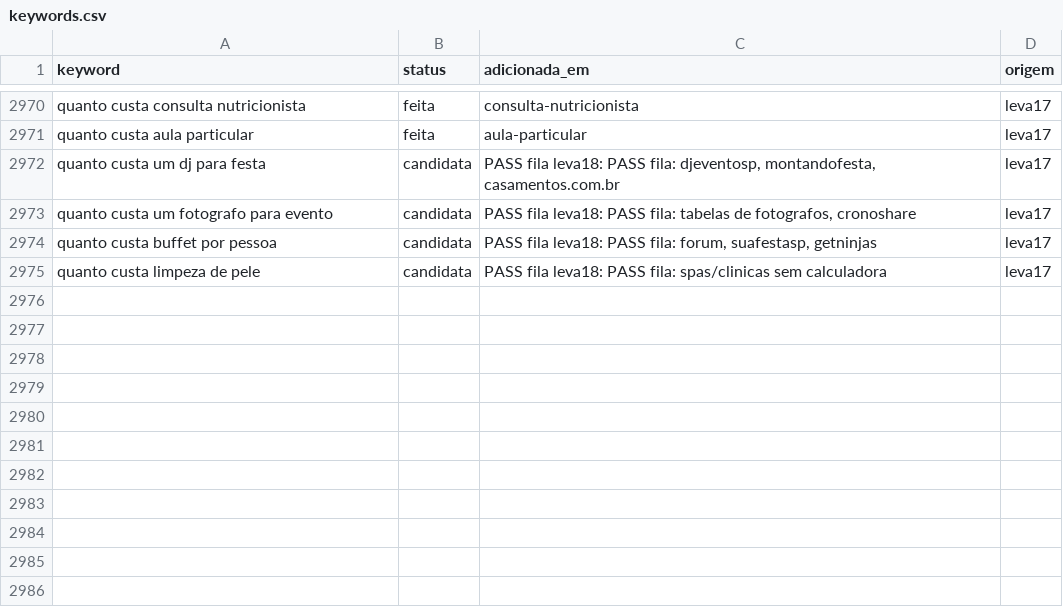
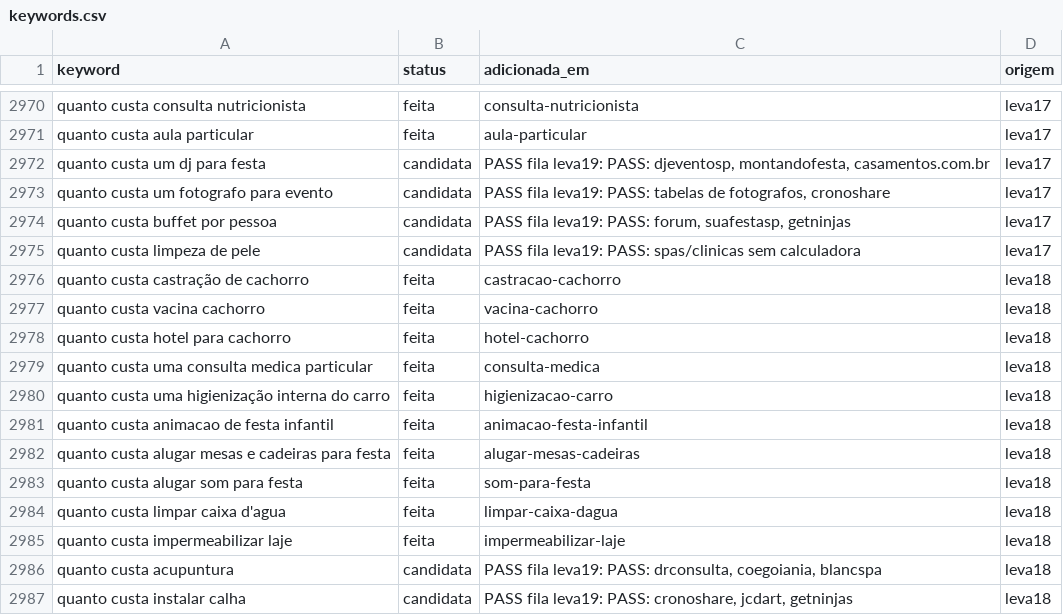
Before and after one commit to Hashino/ferramentas, a CSV file: backlog/keywords.csv, drawn as a sheet; only a part is shown, gaps mark what is left out.

Commit message:
tool: consulta-medica, castracao-cachorro, vacina-cachorro, hotel-cachorro, higienizacao-carro, animacao-festa-infantil, alugar-mesas-cadeiras, som-para-festa, limpar-caixa-dagua, impermeabilizar-laje (leva 18)

```diff
--- a/backlog/keywords.csv
+++ b/backlog/keywords.csv
@@ -2971,5 +2971,17 @@ quanto custa consulta nutricionista,feita,consulta-nutricionista,leva17
 quanto custa aula particular,feita,aula-particular,leva17
-quanto custa um dj para festa,candidata,"PASS fila leva18: PASS fila: djeventosp, montandofesta, casamentos.com.br",leva17
-quanto custa um fotografo para evento,candidata,"PASS fila leva18: PASS fila: tabelas de fotografos, cronoshare",leva17
-quanto custa buffet por pessoa,candidata,"PASS fila leva18: PASS fila: forum, suafestasp, getninjas",leva17
-quanto custa limpeza de pele,candidata,PASS fila leva18: PASS fila: spas/clinicas sem calculadora,leva17
+quanto custa um dj para festa,candidata,"PASS fila leva19: PASS: djeventosp, montandofesta, casamentos.com.br",leva17
+quanto custa um fotografo para evento,candidata,"PASS fila leva19: PASS: tabelas de fotografos, cronoshare",leva17
+quanto custa buffet por pessoa,candidata,"PASS fila leva19: PASS: forum, suafestasp, getninjas",leva17
+quanto custa limpeza de pele,candidata,PASS fila leva19: PASS: spas/clinicas sem calculadora,leva17
+quanto custa castração de cachorro,feita,castracao-cachorro,leva18
+quanto custa vacina cachorro,feita,vacina-cachorro,leva18
+quanto custa hotel para cachorro,feita,hotel-cachorro,leva18
+quanto custa uma consulta medica particular,feita,consulta-medica,leva18
+quanto custa uma higienização interna do carro,feita,higienizacao-carro,leva18
+quanto custa animacao de festa infantil,feita,animacao-festa-infantil,leva18
+quanto custa alugar mesas e cadeiras para festa,feita,alugar-mesas-cadeiras,leva18
+quanto custa alugar som para festa,feita,som-para-festa,leva18
+quanto custa limpar caixa d'agua,feita,limpar-caixa-dagua,leva18
+quanto custa impermeabilizar laje,feita,impermeabilizar-laje,leva18
+quanto custa acupuntura,candidata,"PASS fila leva19: PASS: drconsulta, coegoiania, blancspa",leva18
+quanto custa instalar calha,candidata,"PASS fila leva19: PASS: cronoshare, jcdart, getninjas",leva18
```
Also changed, not shown: 14 other files.
